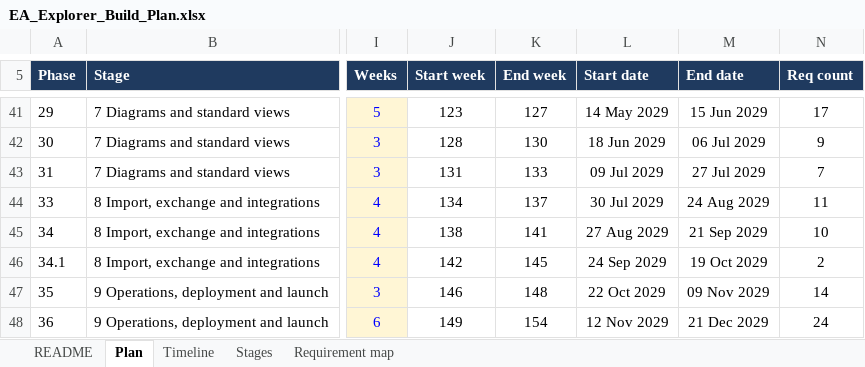
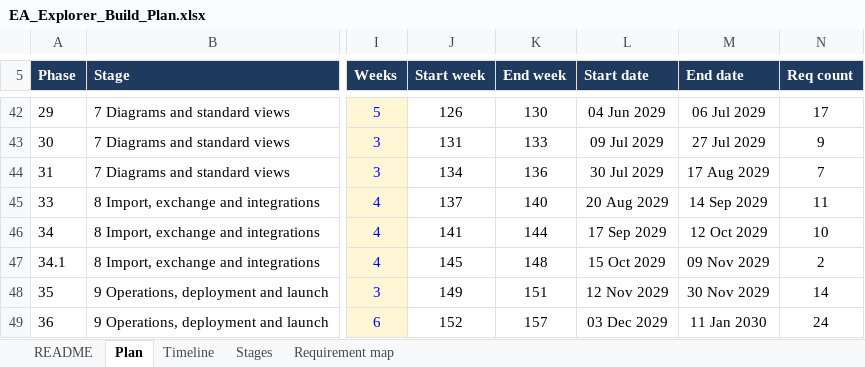
Before and after one commit to gauravvermaea/EA-Enterpise, an Excel workbook: docs/requirements/EA_Explorer_Build_Plan.xlsx, sheet Plan, drawn as a sheet; only a part is shown, gaps mark what is left out; values as stored, in another font and other column widths than the file's, no borders; charts and pictures not drawn; addresses are those after the commit; the diff covers the shown part only; the diff names each change by its address in the sheet, - before the commit and + after, or states it on an @@ line.

```diff
--- a/docs/requirements/EA_Explorer_Build_Plan.xlsx (sheet Plan)
+++ b/docs/requirements/EA_Explorer_Build_Plan.xlsx (sheet Plan)
-J42 (Start week): 123
+J42 (Start week): 126
-K42 (End week): 127
+K42 (End week): 130
-L42 (Start date): 14 May 2029
+L42 (Start date): 04 Jun 2029
-M42 (End date): 15 Jun 2029
+M42 (End date): 06 Jul 2029
-J43 (Start week): 128
+J43 (Start week): 131
-K43 (End week): 130
+K43 (End week): 133
-L43 (Start date): 18 Jun 2029
+L43 (Start date): 09 Jul 2029
-M43 (End date): 06 Jul 2029
+M43 (End date): 27 Jul 2029
-J44 (Start week): 131
+J44 (Start week): 134
-K44 (End week): 133
+K44 (End week): 136
-L44 (Start date): 09 Jul 2029
+L44 (Start date): 30 Jul 2029
-M44 (End date): 27 Jul 2029
+M44 (End date): 17 Aug 2029
-J45 (Start week): 134
+J45 (Start week): 137
-K45 (End week): 137
+K45 (End week): 140
-L45 (Start date): 30 Jul 2029
+L45 (Start date): 20 Aug 2029
-M45 (End date): 24 Aug 2029
+M45 (End date): 14 Sep 2029
-J46 (Start week): 138
+J46 (Start week): 141
-K46 (End week): 141
+K46 (End week): 144
-L46 (Start date): 27 Aug 2029
+L46 (Start date): 17 Sep 2029
-M46 (End date): 21 Sep 2029
+M46 (End date): 12 Oct 2029
-J47 (Start week): 142
+J47 (Start week): 145
-K47 (End week): 145
+K47 (End week): 148
-L47 (Start date): 24 Sep 2029
+L47 (Start date): 15 Oct 2029
-M47 (End date): 19 Oct 2029
+M47 (End date): 09 Nov 2029
-J48 (Start week): 146
+J48 (Start week): 149
-K48 (End week): 148
+K48 (End week): 151
-L48 (Start date): 22 Oct 2029
+L48 (Start date): 12 Nov 2029
-M48 (End date): 09 Nov 2029
+M48 (End date): 30 Nov 2029
-J49 (Start week): 149
+J49 (Start week): 152
-K49 (End week): 154
+K49 (End week): 157
-L49 (Start date): 12 Nov 2029
+L49 (Start date): 03 Dec 2029
-M49 (End date): 21 Dec 2029
+M49 (End date): 11 Jan 2030
```
Also changed, not shown: 2 added rows and 113 edited cells elsewhere in this sheet, sheet Timeline, sheet Stages, sheet README, formulas that keep their value, 4 other files.
